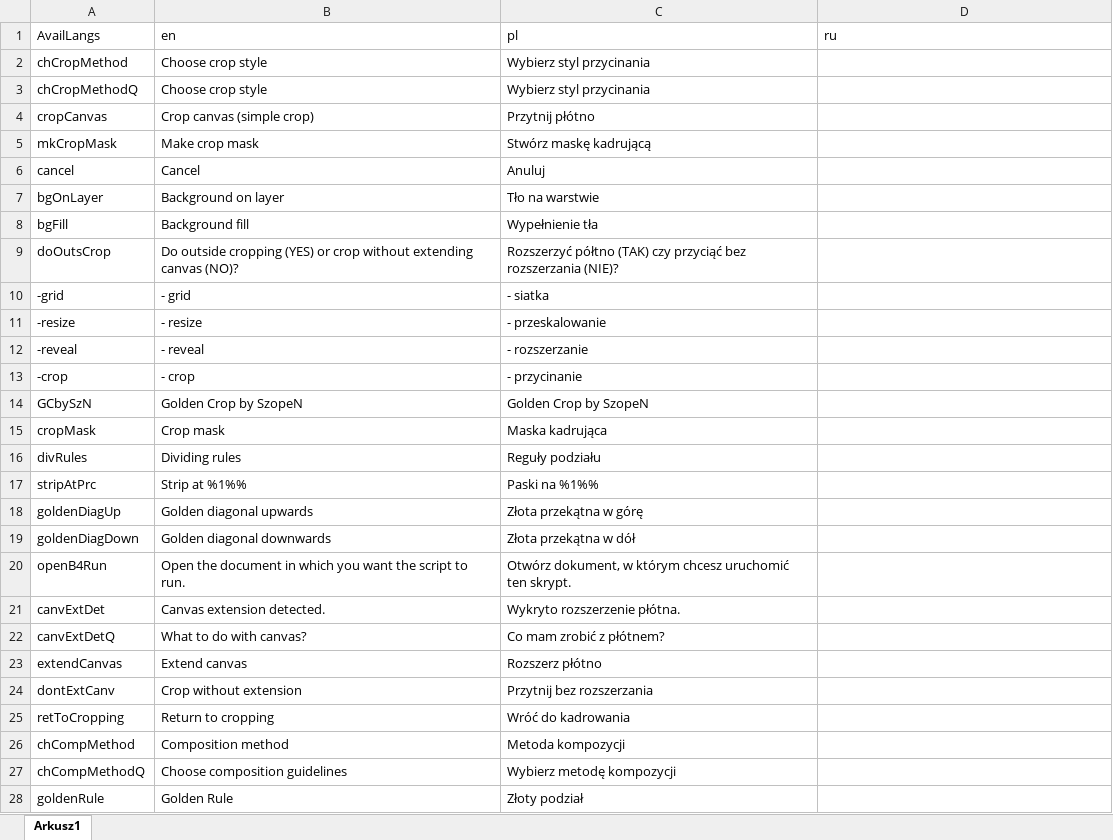
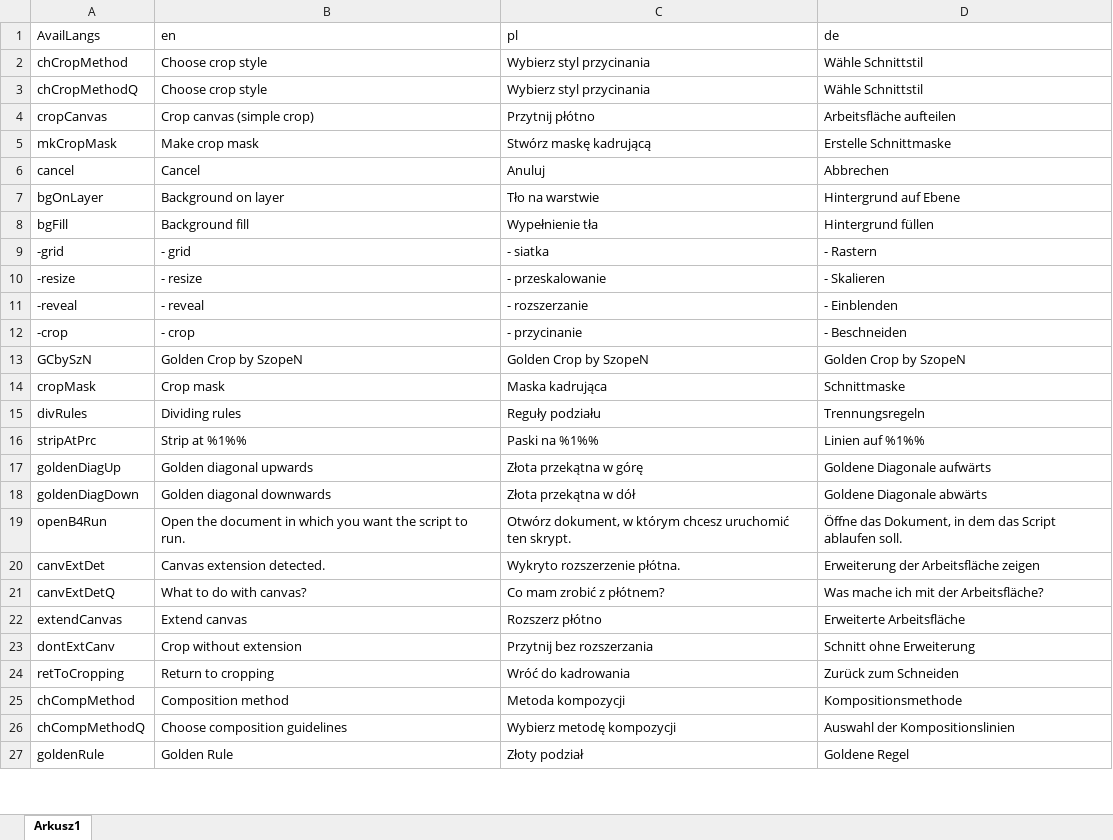
Before and after one commit to DamianSepczuk/GoldenCrop, an Excel workbook: translations/code/translations.xlsx, sheet Arkusz1, drawn as a sheet; only a part is shown; values as stored, in another font and other column widths than the file's, no borders; removed rows and columns are numbered as before the commit, all else as after; the diff covers the shown part only; the diff names each change by its address in the sheet, - before the commit and + after, or states it on an @@ line.

Commit message:
German Translation [DE] (script) thanks to Arkadius!

```diff
--- a/translations/code/translations.xlsx (sheet Arkusz1)
+++ b/translations/code/translations.xlsx (sheet Arkusz1)
-D1: ru
+D1: de
-D2:D3 (de): (empty)
+D2:D3 (de): Wähle Schnittstil
-D4 (de): (empty)
+D4 (de): Arbeitsfläche aufteilen
-D5 (de): (empty)
+D5 (de): Erstelle Schnittmaske
-D6 (de): (empty)
+D6 (de): Abbrechen
-D7 (de): (empty)
+D7 (de): Hintergrund auf Ebene
-D8 (de): (empty)
+D8 (de): Hintergrund füllen
-row 9: doOutsCrop | Do outside cropping (YES) or crop without extending canvas (NO)? | Rozszerzyć półtno (TAK) czy przyciąć bez rozszerzania (NIE)?
-D9 (de): (empty)
+D9 (de): - Rastern
-D10 (de): (empty)
+D10 (de): - Skalieren
-D11 (de): (empty)
+D11 (de): - Einblenden
-D12 (de): (empty)
+D12 (de): - Beschneiden
-D13 (de): (empty)
+D13 (de): Golden Crop by SzopeN
-D14 (de): (empty)
+D14 (de): Schnittmaske
-D15 (de): (empty)
+D15 (de): Trennungsregeln
-D16 (de): (empty)
+D16 (de): Linien auf %1%%
-D17 (de): (empty)
+D17 (de): Goldene Diagonale aufwärts
-D18 (de): (empty)
+D18 (de): Goldene Diagonale abwärts
-D19 (de): (empty)
+D19 (de): Öffne das Dokument, in dem das Script ablaufen soll.
-D20 (de): (empty)
+D20 (de): Erweiterung der Arbeitsfläche zeigen
-D21 (de): (empty)
+D21 (de): Was mache ich mit der Arbeitsfläche?
-D22 (de): (empty)
+D22 (de): Erweiterte Arbeitsfläche
-D23 (de): (empty)
+D23 (de): Schnitt ohne Erweiterung
-D24 (de): (empty)
+D24 (de): Zurück zum Schneiden
-D25 (de): (empty)
+D25 (de): Kompositionsmethode
-D26 (de): (empty)
+D26 (de): Auswahl der Kompositionslinien
-D27 (de): (empty)
+D27 (de): Goldene Regel
```
Also changed, not shown: 10 edited cells elsewhere in this sheet, 6 other files.
